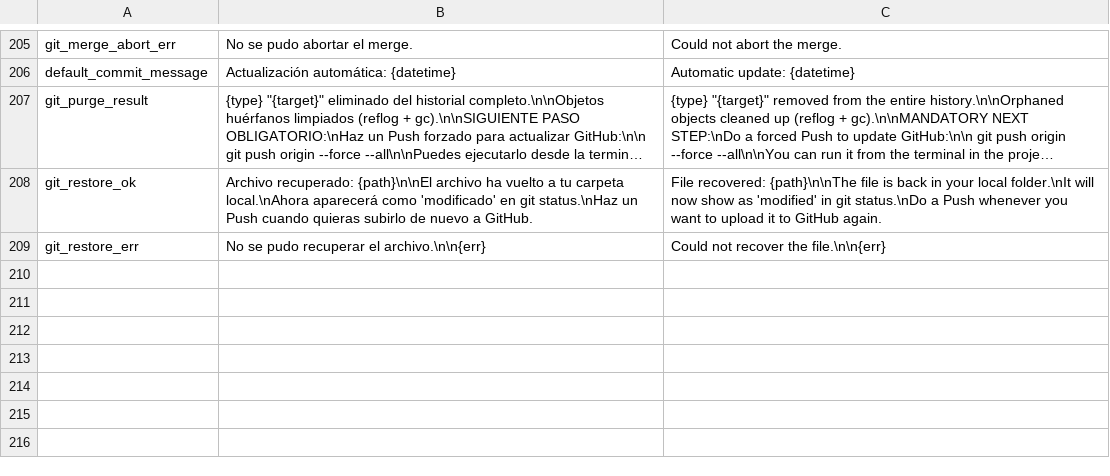
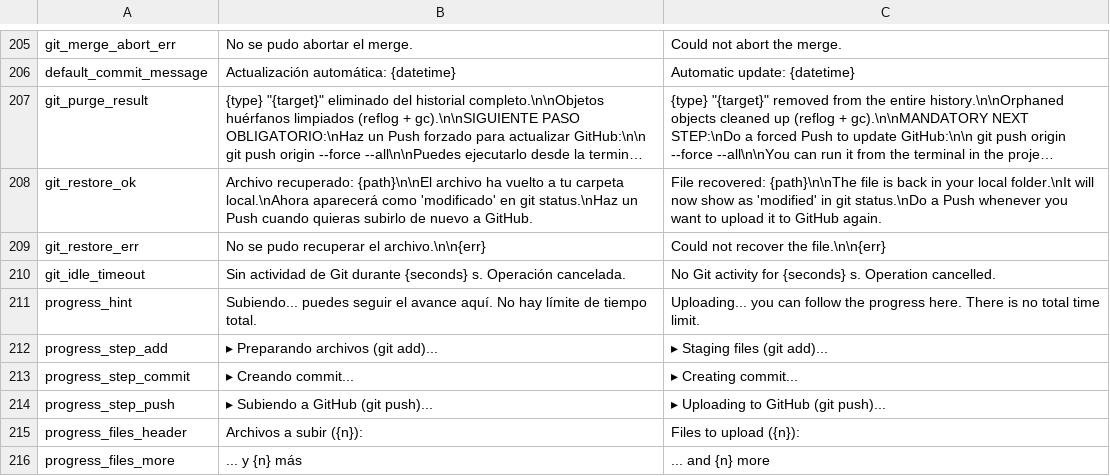
Before and after one commit to PinkCat-83/PinkCat-GitManager, a CSV file: language/translations.csv, drawn as a sheet; only a part is shown, gaps mark what is left out; long unchanged cells end in …; the diff names each change by its address in the sheet, - before the commit and + after, or states it on an @@ line.

```diff
--- a/language/translations.csv
+++ b/language/translations.csv
+row 210: git_idle_timeout | Sin actividad de Git durante {seconds} s. Operación cancelada. | No Git activity for {seconds} s. Operation cancelled.
+row 211: progress_hint | Subiendo... puedes seguir el avance aquí. No hay límite de tiempo total. | Uploading... you can follow the progress here. There is no total time limit.
+row 212: progress_step_add | ▸ Preparando archivos (git add)... | ▸ Staging files (git add)...
+row 213: progress_step_commit | ▸ Creando commit... | ▸ Creating commit...
+row 214: progress_step_push | ▸ Subiendo a GitHub (git push)... | ▸ Uploading to GitHub (git push)...
+row 215: progress_files_header | Archivos a subir ({n}): | Files to upload ({n}):
+row 216: progress_files_more | ... y {n} más | ... and {n} more
```
Also changed, not shown: 3 other files.
